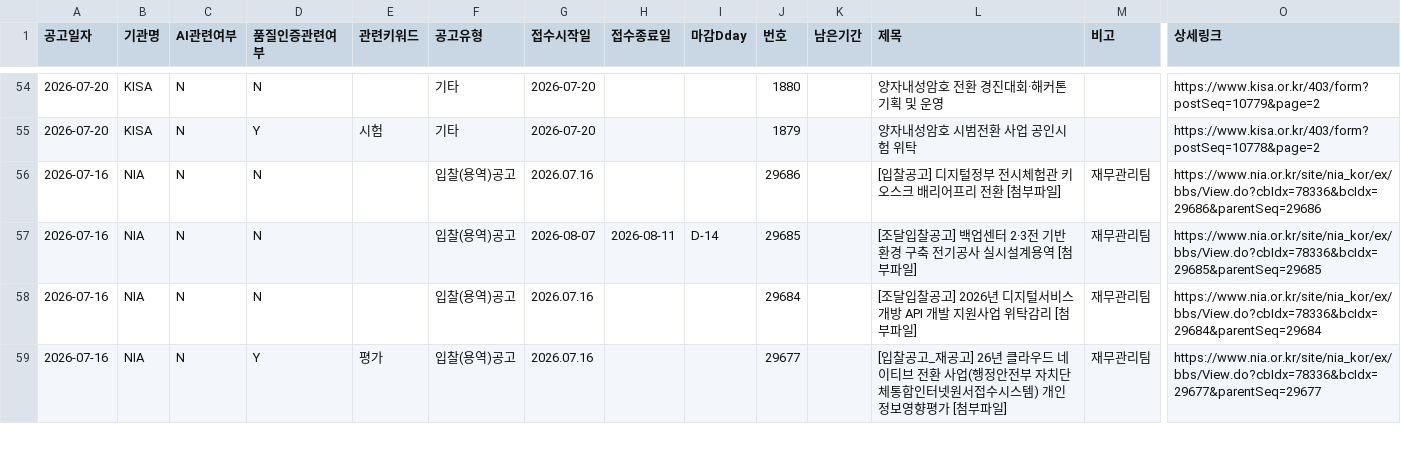
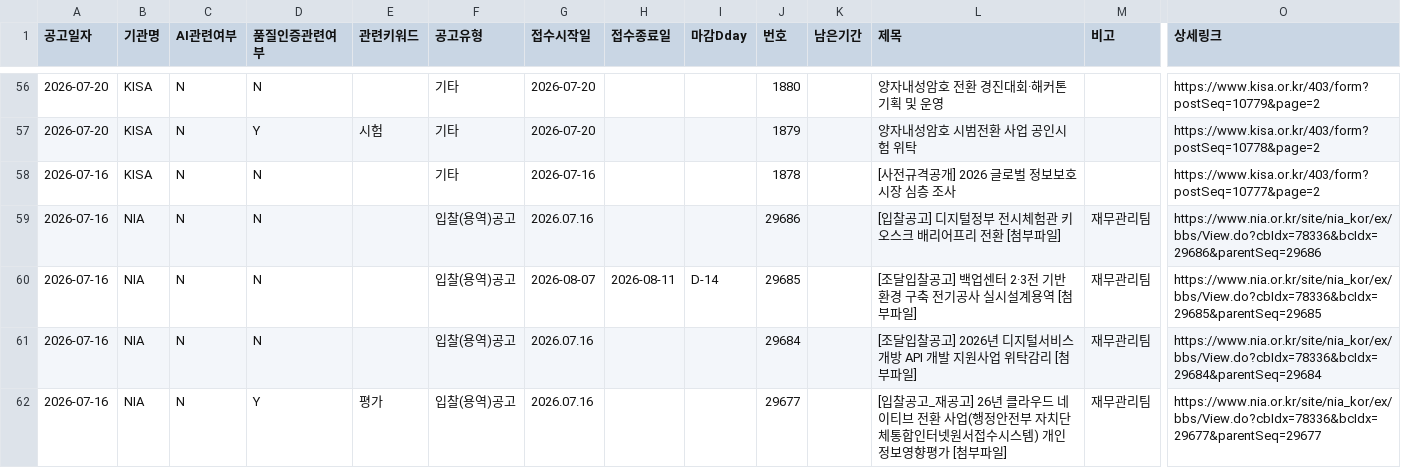
Before and after one commit to keicoder/gongo, a CSV file: crawling_db.csv, drawn as a sheet; only a part is shown, gaps mark what is left out; rows hold the shown columns only; the diff covers the shown part only; the diff names each change by its address in the sheet, - before the commit and + after, or states it on an @@ line.

```diff
--- a/crawling_db.csv
+++ b/crawling_db.csv
+row 58: 2026-07-16 | KISA | N | N |  | 기타 | 2026-07-16 |  |  | 1878 |  | [사전규격공개] 2026 글로벌 정보보호 시장 심층 조사 |  | https://www.kisa.or.kr/403/form?postSeq=10777&page=2
```
Also changed, not shown: 2 added rows, 1 moved row and 2 edited cells elsewhere in this file.
